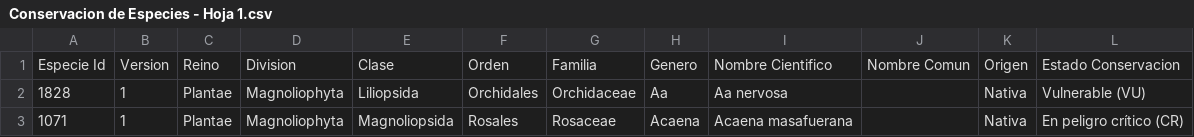
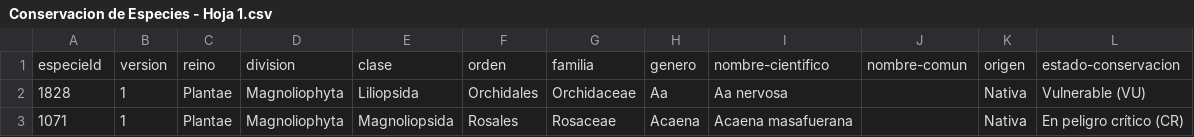
Before and after one commit to linearaya/Conservacion-Especies, a CSV file: data/Conservacion de Especies - Hoja 1.csv, drawn as a sheet; only a part is shown.

Commit message:
Add files via upload

```diff
--- a/data/Conservacion de Especies - Hoja 1.csv
+++ b/data/Conservacion de Especies - Hoja 1.csv
@@ -1,2 +1,2 @@
-Especie Id,Version,Reino,Division,Clase,Orden,Familia,Genero,Nombre Cientifico,Nombre Comun,Origen,Estado Conservacion
+especieId,version,reino,division,clase,orden,familia,genero,nombre-cientifico,nombre-comun,origen,estado-conservacion
 1828,1,Plantae,Magnoliophyta,Liliopsida,Orchidales,Orchidaceae,Aa,Aa nervosa,,Nativa,Vulnerable (VU)
```
